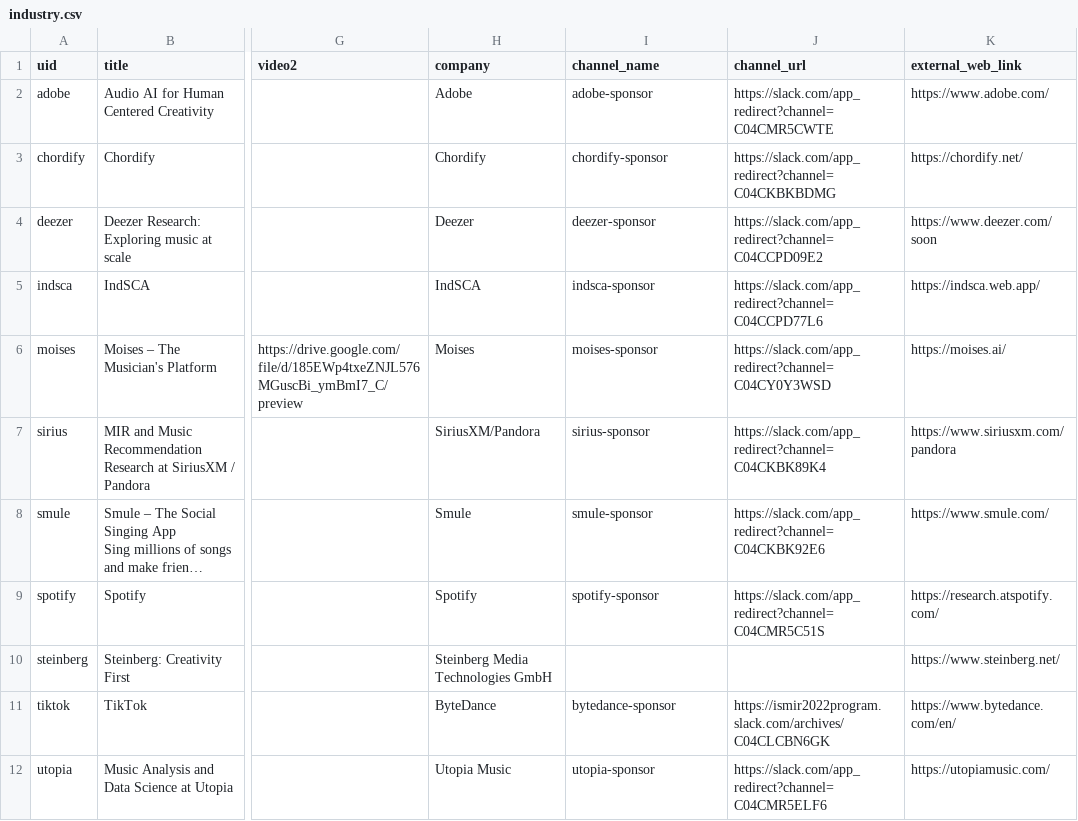
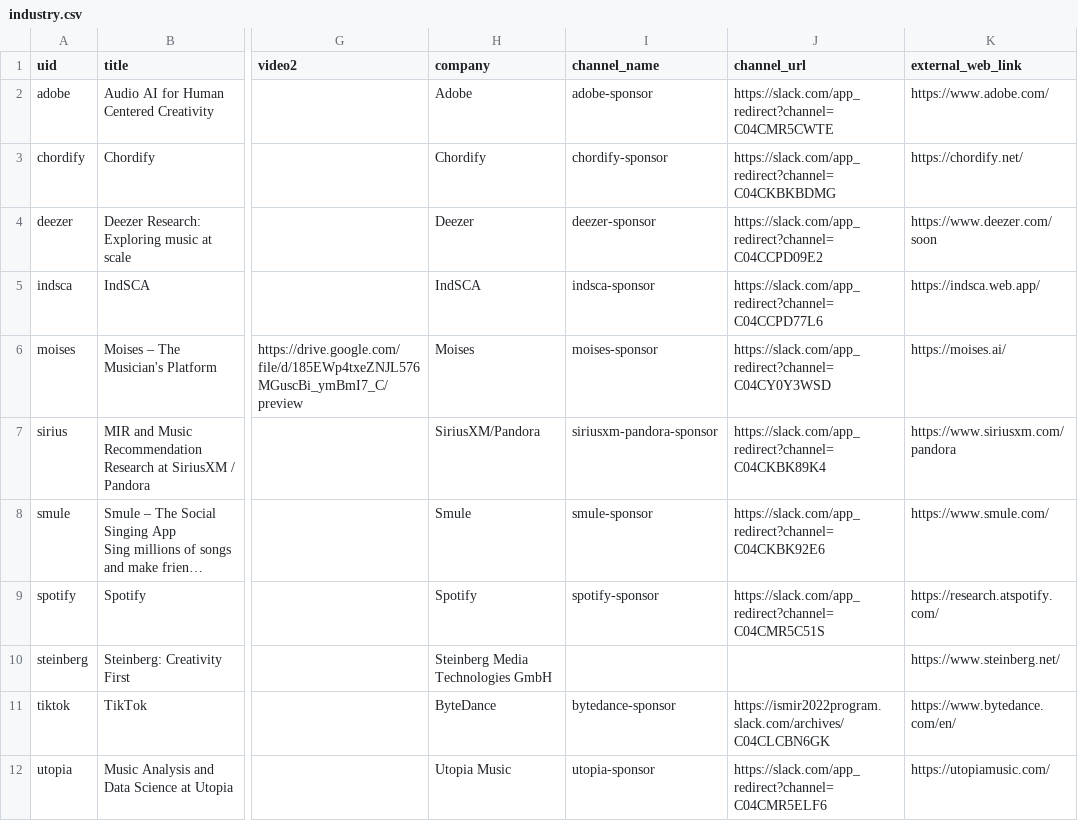
Before and after one commit to ismir2022program/ismir2022program.github.io, a CSV file: sitedata/industry.csv, drawn as a sheet; only a part is shown, gaps mark what is left out; long unchanged cells end in …; the diff names each change by its address in the sheet, - before the commit and + after, or states it on an @@ line.

```diff
--- a/sitedata/industry.csv
+++ b/sitedata/industry.csv
-I7 (channel_name): sirius-sponsor
+I7 (channel_name): siriusxm-pandora-sponsor
```
Also changed, not shown: sitedata/jobs.csv, sitedata/papers.csv.
